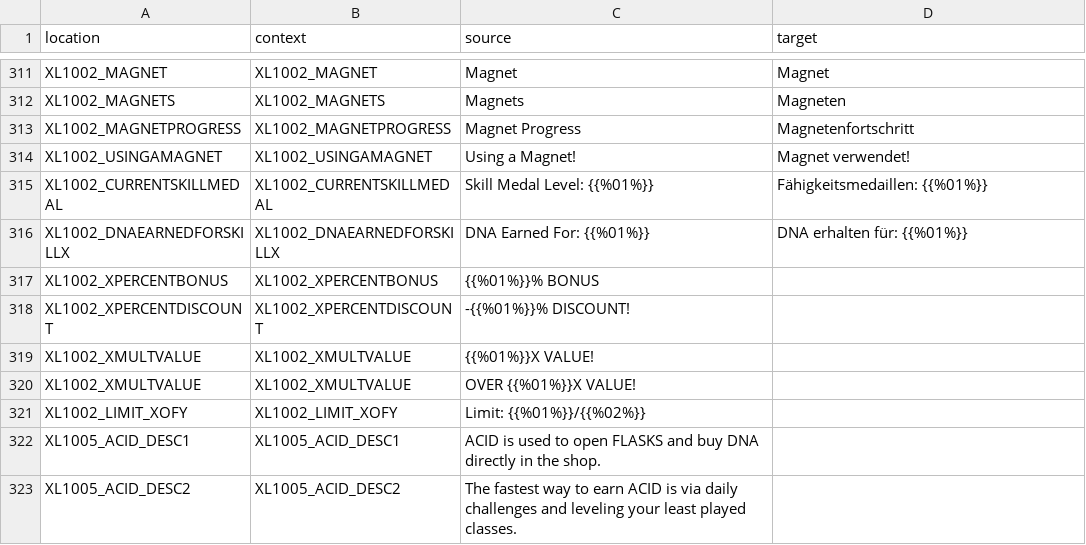
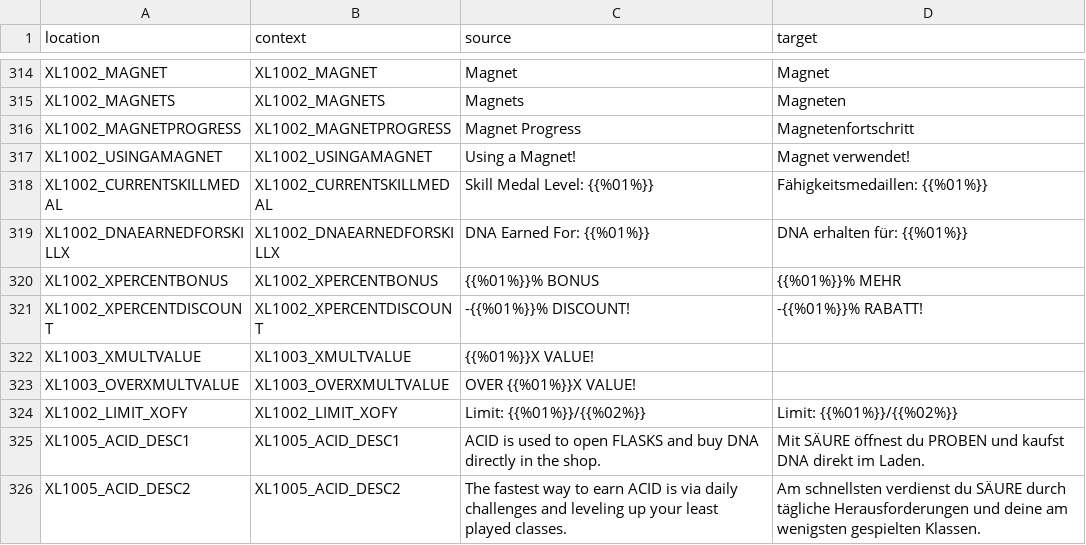
Before and after one commit to bencelot/GeneshiftTranslations, a CSV file: de.csv, drawn as a sheet; only a part is shown, gaps mark what is left out; the diff covers the shown part only.

```diff
--- a/de.csv
+++ b/de.csv
@@ -316,8 +319,8 @@
 "XL1002_DNAEARNEDFORSKILLX","XL1002_DNAEARNEDFORSKILLX","DNA Earned For: {{%01%}}","DNA erhalten für: {{%01%}}"
-"XL1002_XPERCENTBONUS","XL1002_XPERCENTBONUS","{{%01%}}% BONUS",""
-"XL1002_XPERCENTDISCOUNT","XL1002_XPERCENTDISCOUNT","-{{%01%}}% DISCOUNT!",""
-"XL1002_XMULTVALUE","XL1002_XMULTVALUE","{{%01%}}X VALUE!",""
-"XL1002_XMULTVALUE","XL1002_XMULTVALUE","OVER {{%01%}}X VALUE!",""
-"XL1002_LIMIT_XOFY","XL1002_LIMIT_XOFY","Limit: {{%01%}}/{{%02%}}",""
-"XL1005_ACID_DESC1","XL1005_ACID_DESC1","ACID is used to open FLASKS and buy DNA directly in the shop.",""
-"XL1005_ACID_DESC2","XL1005_ACID_DESC2","The fastest way to earn ACID is via daily challenges and leveling your least played classes.",""
+"XL1002_XPERCENTBONUS","XL1002_XPERCENTBONUS","{{%01%}}% BONUS","{{%01%}}% MEHR"
+"XL1002_XPERCENTDISCOUNT","XL1002_XPERCENTDISCOUNT","-{{%01%}}% DISCOUNT!","-{{%01%}}% RABATT!"
+"XL1003_XMULTVALUE","XL1003_XMULTVALUE","{{%01%}}X VALUE!",""
+"XL1003_OVERXMULTVALUE","XL1003_OVERXMULTVALUE","OVER {{%01%}}X VALUE!",""
+"XL1002_LIMIT_XOFY","XL1002_LIMIT_XOFY","Limit: {{%01%}}/{{%02%}}","Limit: {{%01%}}/{{%02%}}"
+"XL1005_ACID_DESC1","XL1005_ACID_DESC1","ACID is used to open FLASKS and buy DNA directly in the shop.","Mit SÄURE öffnest du PROBEN und kaufst DNA direkt im Laden."
+"XL1005_ACID_DESC2","XL1005_ACID_DESC2","The fastest way to earn ACID is via daily challenges and leveling up your least played classes.","Am schnellsten verdienst du SÄURE durch tägliche Herausforderungen und deine am wenigsten gespielten Klassen."
```
Also changed, not shown: 22 added rows, 6 removed rows and 25 edited cells elsewhere in this file, en.csv, es_AR.csv, 4 other files.
